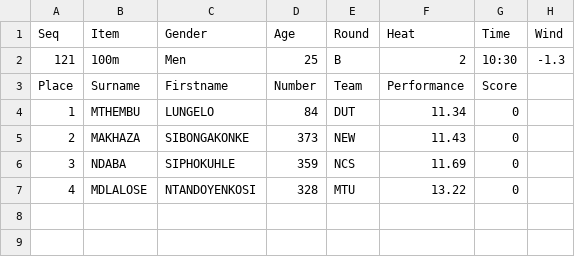
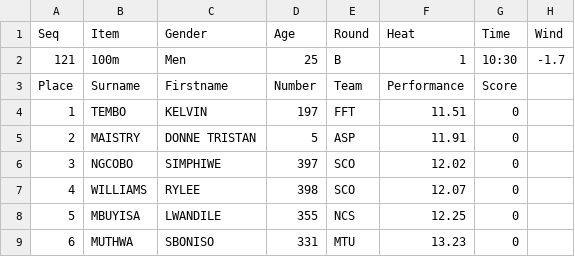
Before and after one commit to stretchinnovation/SCMAthleticResults, a CSV file: PICKUP/ResultsData.csv, drawn as a sheet.

Commit message:
Update ResultsData.csv

```diff
--- a/PICKUP/ResultsData.csv
+++ b/PICKUP/ResultsData.csv
@@ -1,7 +1,9 @@
 Seq,Item,Gender,Age,Round,Heat,Time,Wind
-121,100m,Men,25,B,2,10:30,-1.3
+121,100m,Men,25,B,1,10:30,-1.7
 Place,Surname,Firstname,Number,Team,Performance,Score
-1,MTHEMBU,LUNGELO,84,DUT,11.34,0
-2,MAKHAZA,SIBONGAKONKE,373,NEW,11.43,0
-3,NDABA,SIPHOKUHLE,359,NCS,11.69,0
-4,MDLALOSE,NTANDOYENKOSI,328,MTU,13.22,0
+1,TEMBO,KELVIN,197,FFT,11.51,0
+2,MAISTRY,DONNE TRISTAN,5,ASP,11.91,0
+3,NGCOBO,SIMPHIWE,397,SCO,12.02,0
+4,WILLIAMS,RYLEE,398,SCO,12.07,0
+5,MBUYISA,LWANDILE,355,NCS,12.25,0
+6,MUTHWA,SBONISO,331,MTU,13.23,0
```
